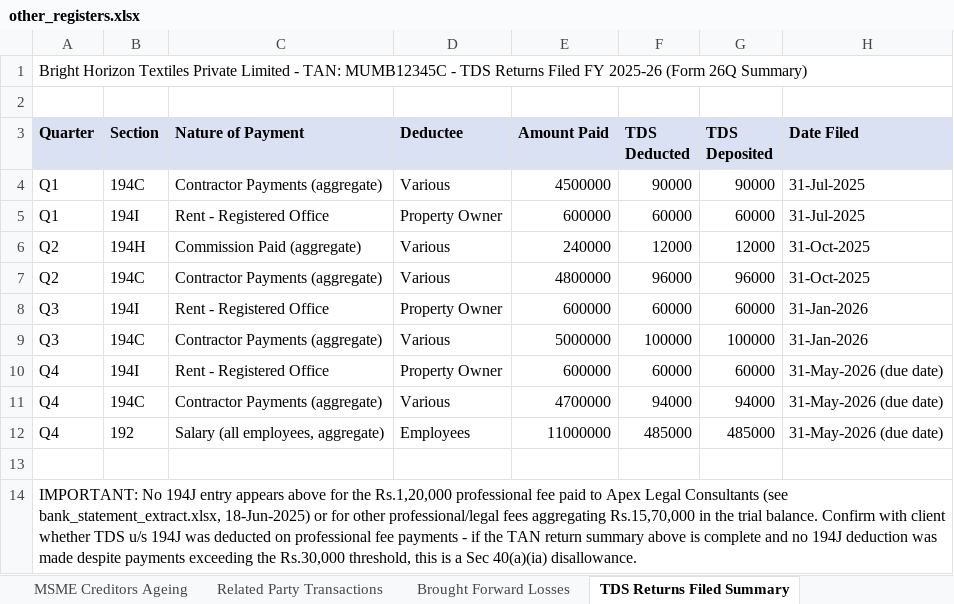
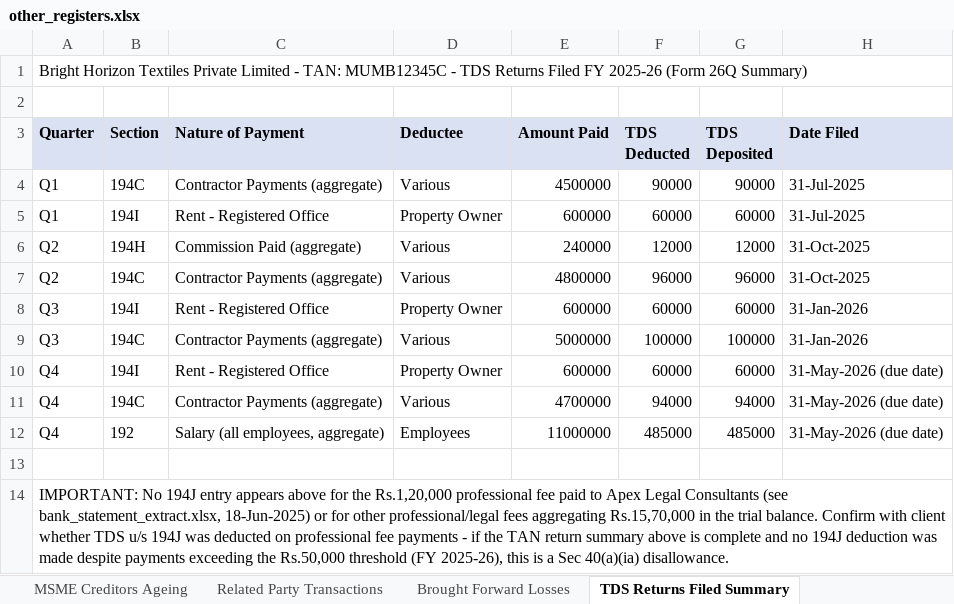
Before and after one commit to Wadhawnaiya/tax-audit-skill, an Excel workbook: .claude/skills/tax-audit-workpaper/assets/demo-client/other_registers.xlsx, sheet TDS Returns Filed Summary, drawn as a sheet; values as stored, in another font and other column widths than the file's, no borders; the diff names each change by its address in the sheet, - before the commit and + after, or states it on an @@ line.

```diff
--- a/.claude/skills/tax-audit-workpaper/assets/demo-client/other_registers.xlsx (sheet TDS Returns Filed Summary)
+++ b/.claude/skills/tax-audit-workpaper/assets/demo-client/other_registers.xlsx (sheet TDS Returns Filed Summary)
-A14 (Quarter): …exceeding the Rs.30,000 threshold, this is…
+A14 (Quarter): …exceeding the Rs.50,000 threshold (FY 2025-26), this is…
```
Also changed, not shown: .claude/skills/tax-audit-workpaper/assets/demo-client/bank_statement_extract.xlsx, 29 other files.
